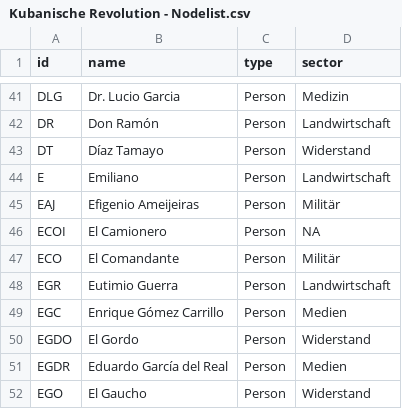
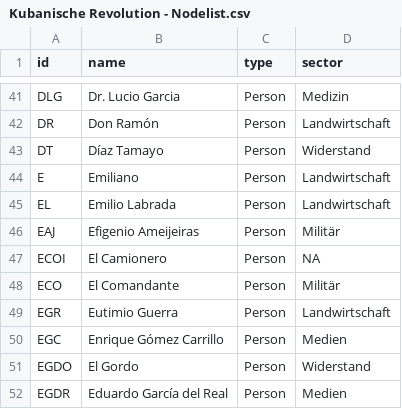
Before and after one commit to mp171/SNAProjektCheGuevara, a CSV file: Kubanische Revolution - Nodelist.csv, drawn as a sheet; only a part is shown, gaps mark what is left out; the shorter side is filled out with more unchanged rows; the diff names each change by its address in the sheet, - before the commit and + after, or states it on an @@ line.

Commit message:
Update Kubanische Revolution - Nodelist.csv

```diff
--- a/Kubanische Revolution - Nodelist.csv
+++ b/Kubanische Revolution - Nodelist.csv
+row 45: EL | Emilio Labrada | Person | Landwirtschaft
```
